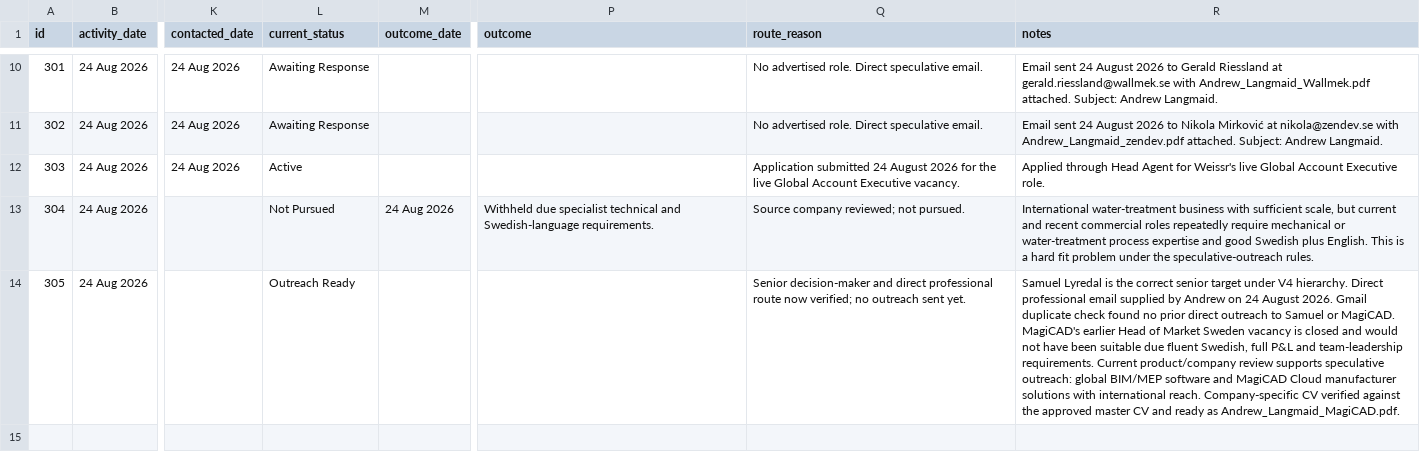
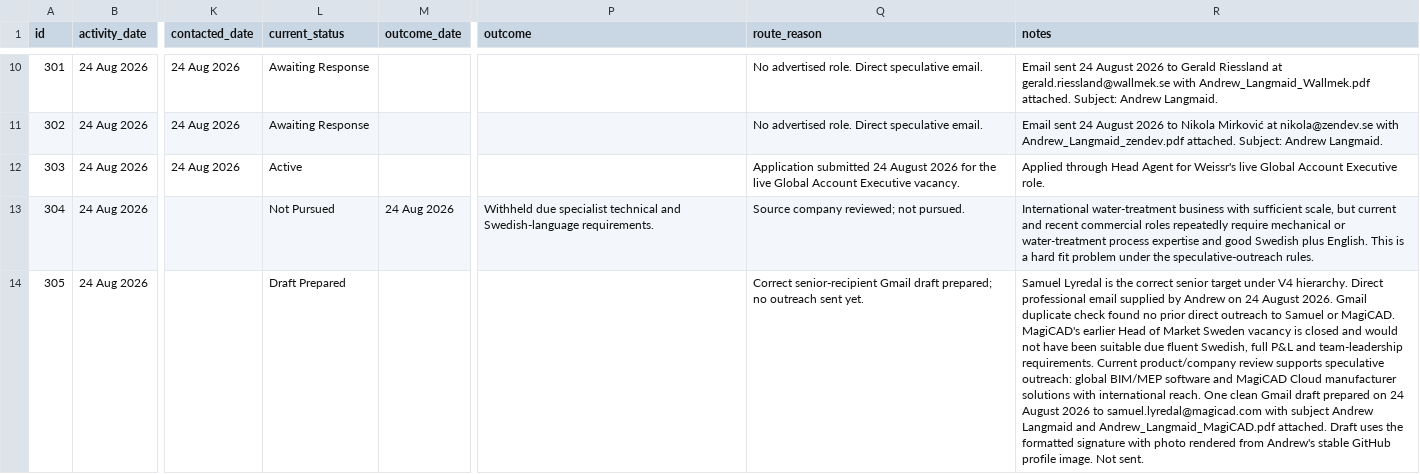
Before and after one commit to Pomeroi9Langmaid/Job-Hunting, a CSV file: data/application-updates.csv, drawn as a sheet; only a part is shown, gaps mark what is left out; the diff names each change by its address in the sheet, - before the commit and + after, or states it on an @@ line.

Commit message:
Mark MagiCAD draft prepared

```diff
--- a/data/application-updates.csv
+++ b/data/application-updates.csv
-L14 (current_status): Outreach Ready
+L14 (current_status): Draft Prepared
-Q14 (route_reason): Senior decision-maker and direct professional route now verified; no outreach…
+Q14 (route_reason): Correct senior-recipient Gmail draft prepared; no outreach…
-R14 (notes): …international reach. Company-specific CV verified against the approved master CV and ready as Andrew_Langmaid_MagiCAD.pdf.
+R14 (notes): …international reach. One clean Gmail draft prepared on 24 August 2026 to samuel.lyredal@magicad.com with subject Andrew Langmaid and Andrew_Langmaid_MagiCAD.pdf attached. Draft uses the formatted signature with photo rendered from Andrew's stable GitHub profile image. Not sent.
```
